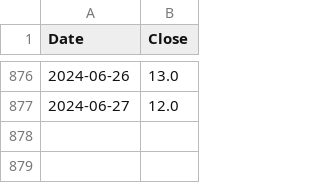
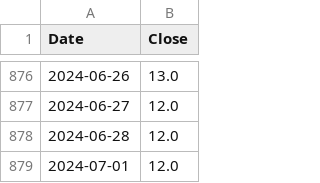
Before and after one commit to aapcssasha/Driver, a CSV file: data/vix_data.csv, drawn as a sheet; only a part is shown, gaps mark what is left out; the diff names each change by its address in the sheet, - before the commit and + after, or states it on an @@ line.

```diff
--- a/data/vix_data.csv
+++ b/data/vix_data.csv
+row 878: 2024-06-28 | 12.0
+row 879: 2024-07-01 | 12.0
```
Also changed, not shown: data/personalIncome_data.csv, data/savingRate_data.csv, 5 other files.
